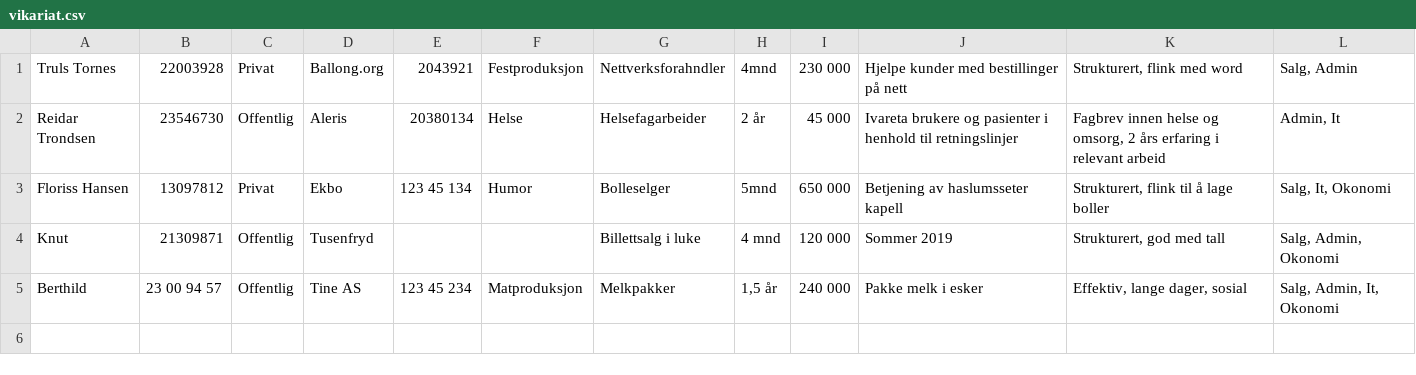
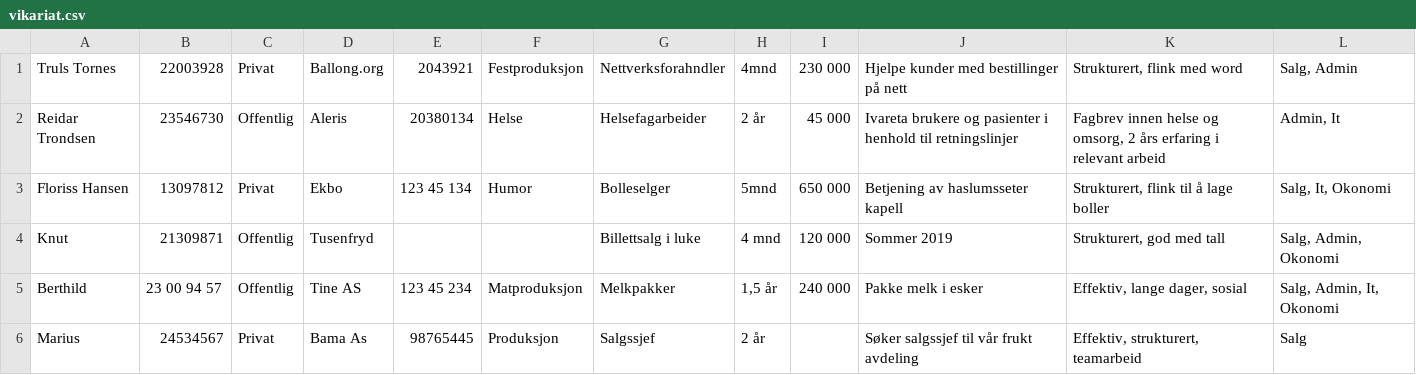
Before and after one commit to AnamaP/Semesteroppgave_PU2019, a CSV file: vikariat.csv, drawn as a sheet.

Commit message:
Validering for regVikariat funker (mangler fortsatt radiobtn og checkbox)

```diff
--- a/vikariat.csv
+++ b/vikariat.csv
@@ -5 +5,2 @@ Knut;21309871;Offentlig;Tusenfryd;;;Billettsalg i luke;4 mnd;120 000;Sommer 2019
 Berthild;23 00 94 57;Offentlig;Tine AS;123 45 234;Matproduksjon;Melkpakker;1,5 år;240 000;Pakke melk i esker;Effektiv, lange dager, sosial;Salg, Admin, It, Okonomi;
+Marius;24534567;Privat;Bama As;98765445;Produksjon;Salgssjef;2 år;;Søker salgssjef til vår frukt avdeling;Effektiv, strukturert, teamarbeid;Salg;
```
Also changed, not shown: 8 other files.
